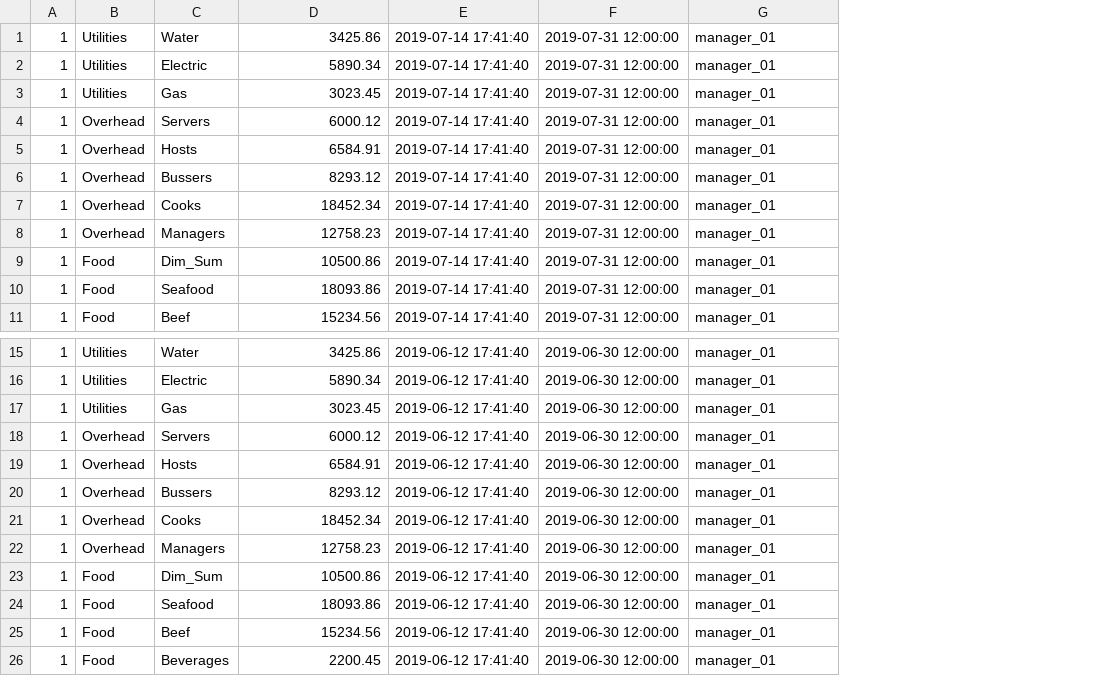
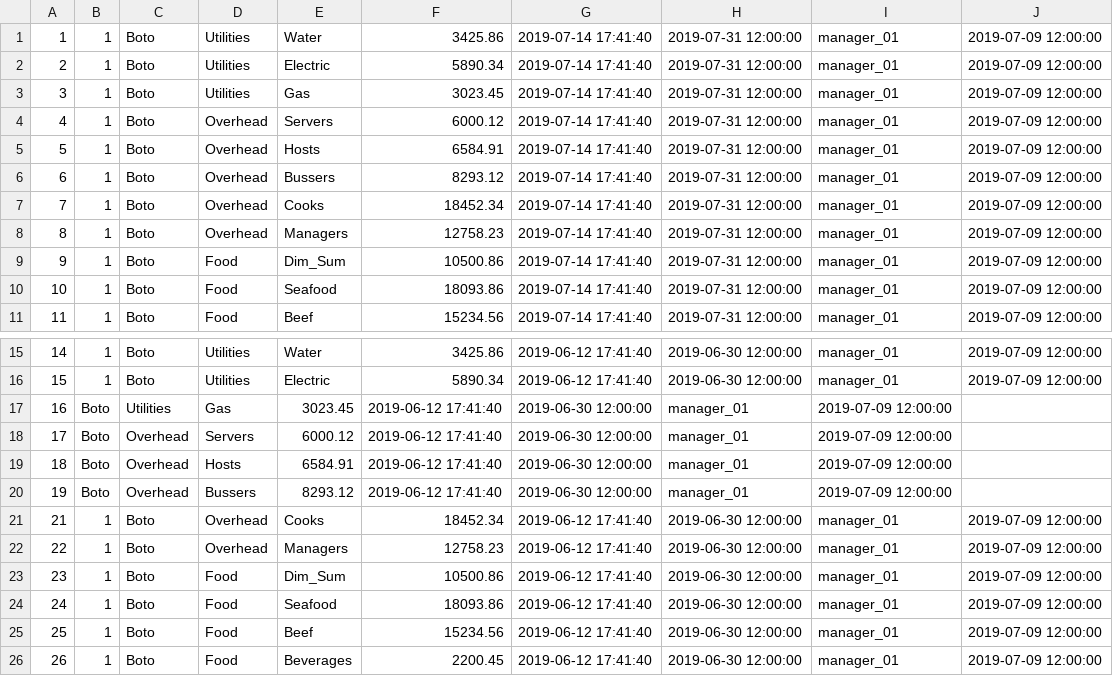
Before and after one commit to taydougherty/eeatz, a CSV file: db/expense.csv, drawn as a sheet; only a part is shown, gaps mark what is left out; removed rows and columns are numbered as before the commit, all else as after; the diff names each change by its address in the sheet, - before the commit and + after, or states it on an @@ line.

```diff
--- a/db/expense.csv
+++ b/db/expense.csv
+column A, rows 1-11: 1 | 2 | 3 | 4 | 5 | 6 | 7 | 8 | 9 | 10 | 11; rows 15-16: 14 | 15; rows 21-26: 21 | 22 | 23 | 24 | 25 | 26
+column C, rows 1-11: all Boto; rows 15-16: Boto | Boto; rows 21-26: all Boto
+column J, rows 1-11: all 2019-07-09 12:00:00; rows 15-16: 2019-07-09 12:00:00 | 2019-07-09 12:00:00; rows 21-26: all 2019-07-09 12:00:00
-row 17: 1 | Utilities | Gas | 3023.45 | 2019-06-12 17:41:40 | 2019-06-30 12:00:00 | manager_01
-row 18: 1 | Overhead | Servers | 6000.12 | 2019-06-12 17:41:40 | 2019-06-30 12:00:00 | manager_01
-row 19: 1 | Overhead | Hosts | 6584.91 | 2019-06-12 17:41:40 | 2019-06-30 12:00:00 | manager_01
-row 20: 1 | Overhead | Bussers | 8293.12 | 2019-06-12 17:41:40 | 2019-06-30 12:00:00 | manager_01
+row 17: 16 | Boto | Utilities | Gas | 3023.45 | 2019-06-12 17:41:40 | 2019-06-30 12:00:00 | manager_01 | 2019-07-09 12:00:00
+row 18: 17 | Boto | Overhead | Servers | 6000.12 | 2019-06-12 17:41:40 | 2019-06-30 12:00:00 | manager_01 | 2019-07-09 12:00:00
+row 19: 18 | Boto | Overhead | Hosts | 6584.91 | 2019-06-12 17:41:40 | 2019-06-30 12:00:00 | manager_01 | 2019-07-09 12:00:00
+row 20: 19 | Boto | Overhead | Bussers | 8293.12 | 2019-06-12 17:41:40 | 2019-06-30 12:00:00 | manager_01 | 2019-07-09 12:00:00
```
Also changed, not shown: db/budget.csv, 3 other files.
